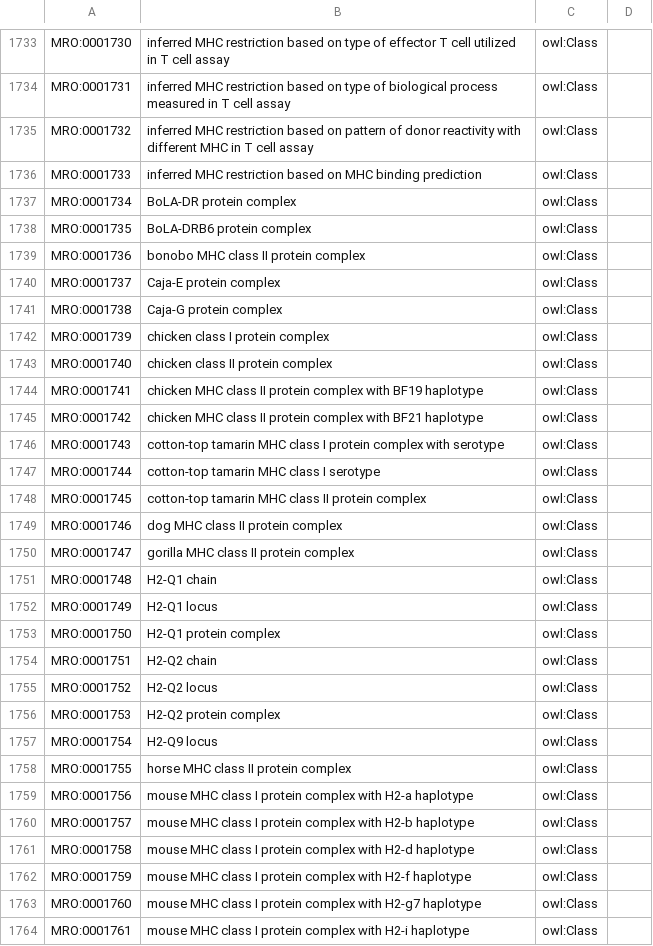
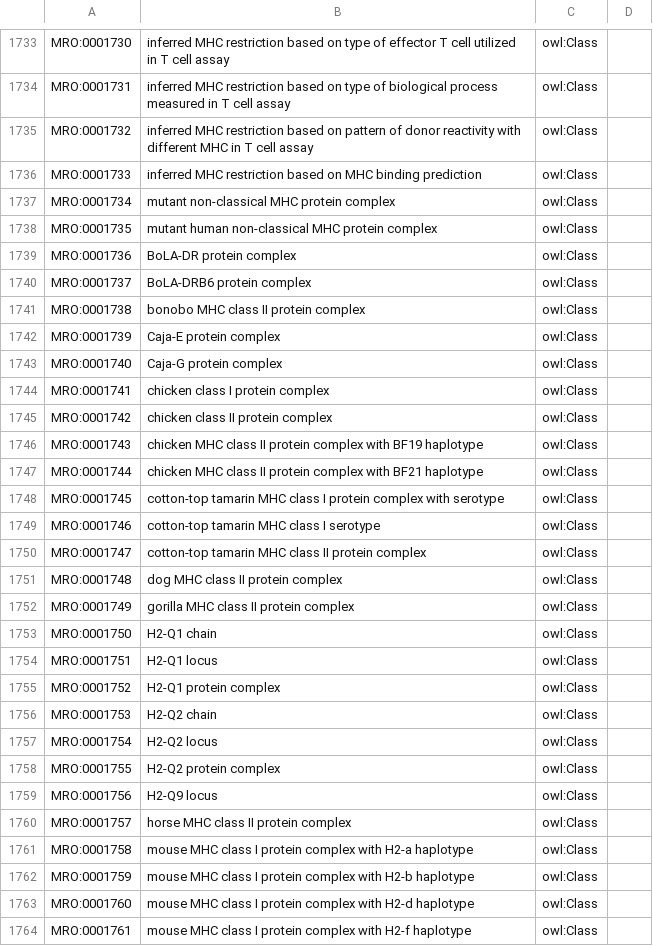
Before and after one commit to IEDB/MRO, a TSV file: index.tsv, drawn as a sheet; only a part is shown, gaps mark what is left out; the diff covers the shown part only.

```diff
--- a/index.tsv
+++ b/index.tsv
@@ -1736,29 +1736,29 @@ MRO:0001732	inferred MHC restriction based on pattern of donor reactivity with d
 MRO:0001733	inferred MHC restriction based on MHC binding prediction	owl:Class	
-MRO:0001734	BoLA-DR protein complex	owl:Class	
-MRO:0001735	BoLA-DRB6 protein complex	owl:Class	
-MRO:0001736	bonobo MHC class II protein complex	owl:Class	
-MRO:0001737	Caja-E protein complex	owl:Class	
-MRO:0001738	Caja-G protein complex	owl:Class	
-MRO:0001739	chicken class I protein complex	owl:Class	
-MRO:0001740	chicken class II protein complex	owl:Class	
-MRO:0001741	chicken MHC class II protein complex with BF19 haplotype	owl:Class	
-MRO:0001742	chicken MHC class II protein complex with BF21 haplotype	owl:Class	
-MRO:0001743	cotton-top tamarin MHC class I protein complex with serotype	owl:Class	
-MRO:0001744	cotton-top tamarin MHC class I serotype	owl:Class	
-MRO:0001745	cotton-top tamarin MHC class II protein complex	owl:Class	
-MRO:0001746	dog MHC class II protein complex	owl:Class	
-MRO:0001747	gorilla MHC class II protein complex	owl:Class	
-MRO:0001748	H2-Q1 chain	owl:Class	
-MRO:0001749	H2-Q1 locus	owl:Class	
-MRO:0001750	H2-Q1 protein complex	owl:Class	
-MRO:0001751	H2-Q2 chain	owl:Class	
-MRO:0001752	H2-Q2 locus	owl:Class	
-MRO:0001753	H2-Q2 protein complex	owl:Class	
-MRO:0001754	H2-Q9 locus	owl:Class	
-MRO:0001755	horse MHC class II protein complex	owl:Class	
-MRO:0001756	mouse MHC class I protein complex with H2-a haplotype	owl:Class	
-MRO:0001757	mouse MHC class I protein complex with H2-b haplotype	owl:Class	
-MRO:0001758	mouse MHC class I protein complex with H2-d haplotype	owl:Class	
-MRO:0001759	mouse MHC class I protein complex with H2-f haplotype	owl:Class	
-MRO:0001760	mouse MHC class I protein complex with H2-g7 haplotype	owl:Class	
-MRO:0001761	mouse MHC class I protein complex with H2-i haplotype	owl:Class	
+MRO:0001734	mutant non-classical MHC protein complex	owl:Class	
+MRO:0001735	mutant human non-classical MHC protein complex	owl:Class	
+MRO:0001736	BoLA-DR protein complex	owl:Class	
+MRO:0001737	BoLA-DRB6 protein complex	owl:Class	
+MRO:0001738	bonobo MHC class II protein complex	owl:Class	
+MRO:0001739	Caja-E protein complex	owl:Class	
+MRO:0001740	Caja-G protein complex	owl:Class	
+MRO:0001741	chicken class I protein complex	owl:Class	
+MRO:0001742	chicken class II protein complex	owl:Class	
+MRO:0001743	chicken MHC class II protein complex with BF19 haplotype	owl:Class	
+MRO:0001744	chicken MHC class II protein complex with BF21 haplotype	owl:Class	
+MRO:0001745	cotton-top tamarin MHC class I protein complex with serotype	owl:Class	
+MRO:0001746	cotton-top tamarin MHC class I serotype	owl:Class	
+MRO:0001747	cotton-top tamarin MHC class II protein complex	owl:Class	
+MRO:0001748	dog MHC class II protein complex	owl:Class	
+MRO:0001749	gorilla MHC class II protein complex	owl:Class	
+MRO:0001750	H2-Q1 chain	owl:Class	
+MRO:0001751	H2-Q1 locus	owl:Class	
+MRO:0001752	H2-Q1 protein complex	owl:Class	
+MRO:0001753	H2-Q2 chain	owl:Class	
+MRO:0001754	H2-Q2 locus	owl:Class	
+MRO:0001755	H2-Q2 protein complex	owl:Class	
+MRO:0001756	H2-Q9 locus	owl:Class	
+MRO:0001757	horse MHC class II protein complex	owl:Class	
+MRO:0001758	mouse MHC class I protein complex with H2-a haplotype	owl:Class	
+MRO:0001759	mouse MHC class I protein complex with H2-b haplotype	owl:Class	
+MRO:0001760	mouse MHC class I protein complex with H2-d haplotype	owl:Class	
+MRO:0001761	mouse MHC class I protein complex with H2-f haplotype	owl:Class	
```
Also changed, not shown: 13 added rows and 74 edited cells elsewhere in this file, ontology/haplotype-molecule.tsv, ontology/iedb.tsv.
